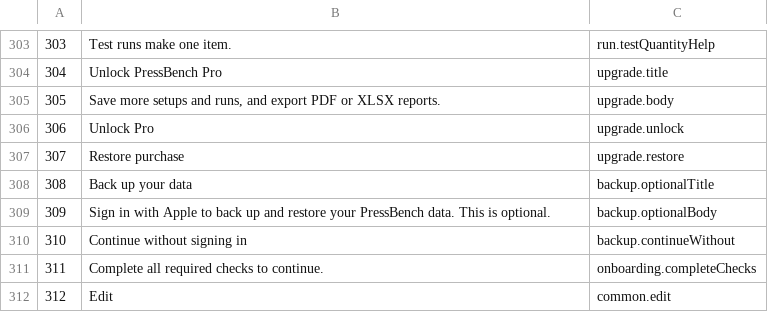
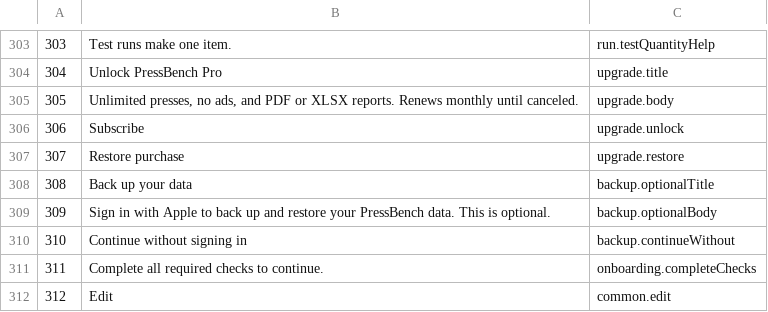
Before and after one commit to lrodeveloperr/Pressbench-iphone, a TSV file: phrases.tsv, drawn as a sheet; only a part is shown, gaps mark what is left out.

```diff
--- a/phrases.tsv
+++ b/phrases.tsv
@@ -304,4 +304,4 @@
 304	Unlock PressBench Pro	upgrade.title
-305	Save more setups and runs, and export PDF or XLSX reports.	upgrade.body
-306	Unlock Pro	upgrade.unlock
+305	Unlimited presses, no ads, and PDF or XLSX reports. Renews monthly until canceled.	upgrade.body
+306	Subscribe	upgrade.unlock
 307	Restore purchase	upgrade.restore
```
Also changed, not shown: 19 other files.
